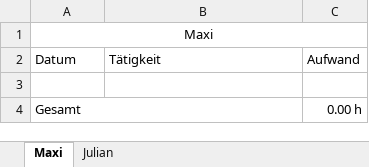
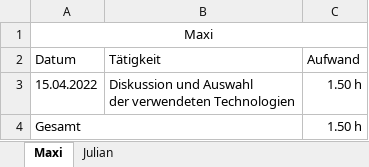
Before and after one commit to Maxi10022/Diplomarbeit, an Excel workbook: Zeiterfassung.xlsx, sheet Maxi, drawn as a sheet; values as stored, in another font and other column widths than the file's, no borders; ↵ is a line break in a cell; the diff names each change by its address in the sheet, - before the commit and + after, or states it on an @@ line.

Commit message:
Zeiterfassungsliste

```diff
--- a/Zeiterfassung.xlsx (sheet Maxi)
+++ b/Zeiterfassung.xlsx (sheet Maxi)
-row 3: (empty)
+row 3: 15.04.2022 | Diskussion und Auswahl ↵ der verwendeten Technologien | 1.50 h
-C4: 0.00 h
+C4: 1.50 h
```
